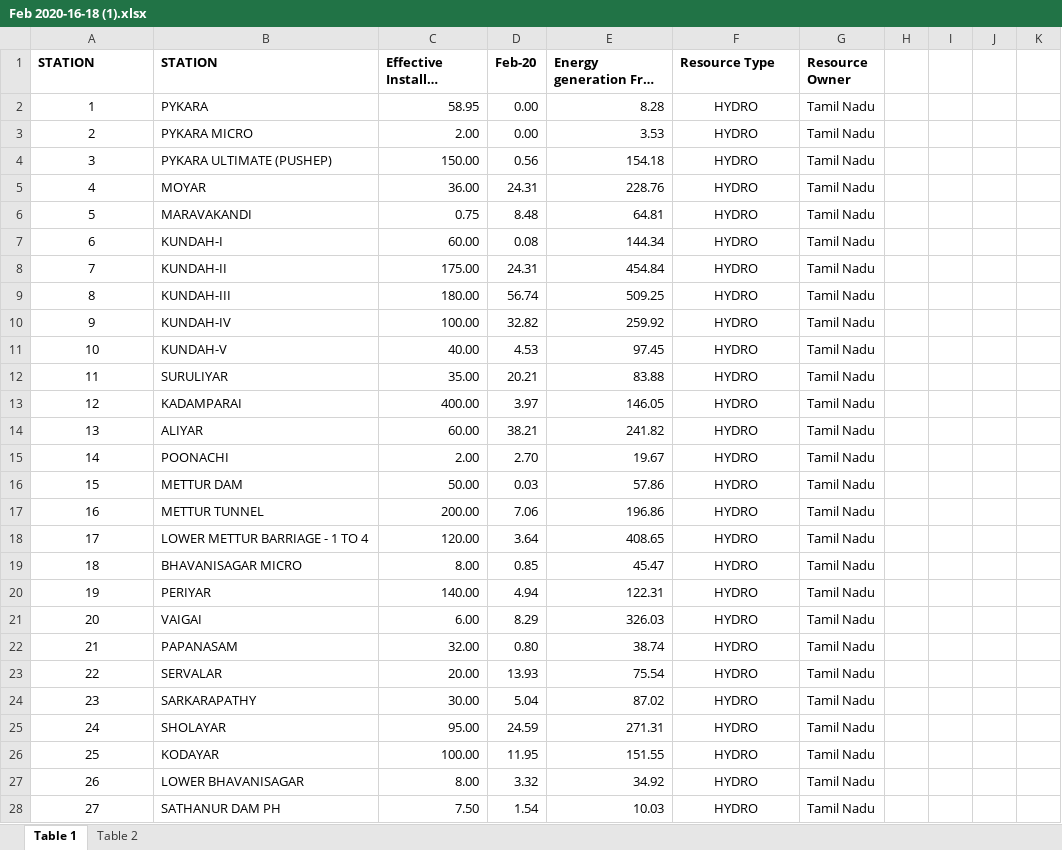
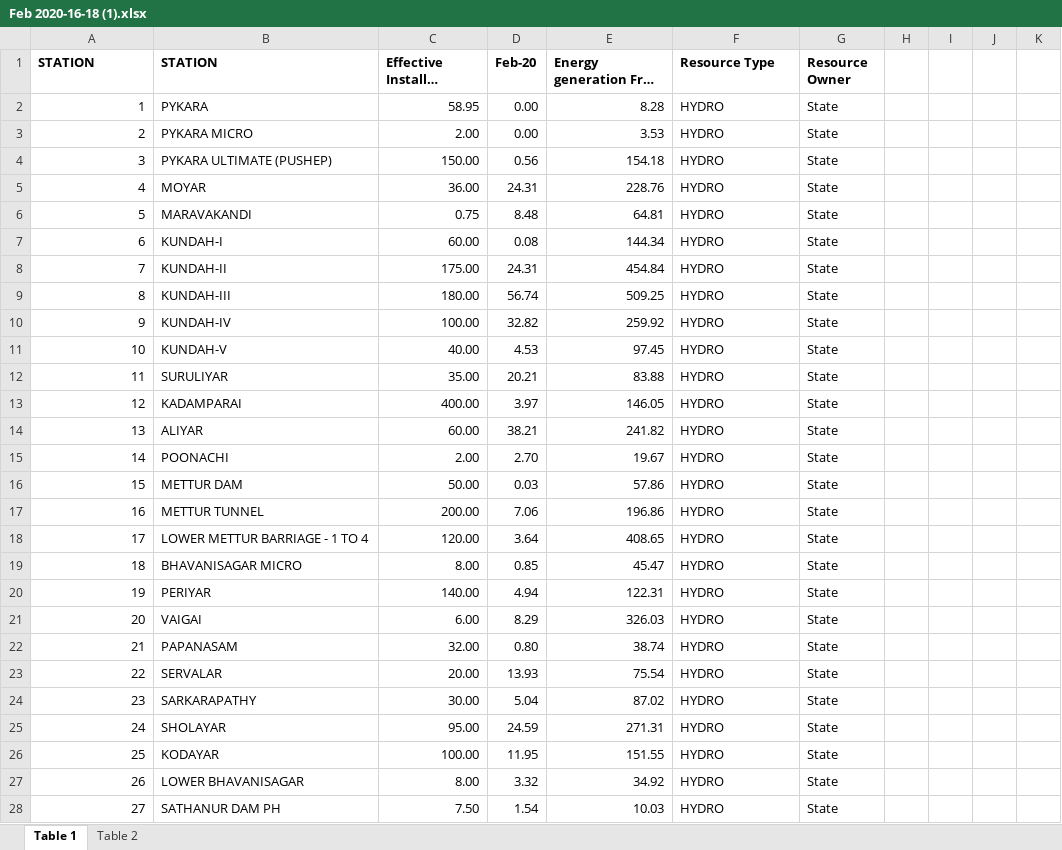
Before and after one commit to AnupJoseph/WRI, an Excel workbook: Task_3/processed/excels/Feb 2020-16-18 (1).xlsx, sheet Table 1, drawn as a sheet; only a part is shown; long unchanged cells end in …; values as stored, in another font and other column widths than the file's, no borders; the diff covers the shown part only; the diff names each change by its address in the sheet, - before the commit and + after, or states it on an @@ line.

```diff
--- a/Task_3/processed/excels/Feb 2020-16-18 (1).xlsx (sheet Table 1)
+++ b/Task_3/processed/excels/Feb 2020-16-18 (1).xlsx (sheet Table 1)
-A2:A28 alignment: center
+A2:A28 alignment: right
-F2:F28 alignment: center
+F2:F28 alignment: left
-G2:G28 (Resource Owner): Tamil Nadu
+G2:G28 (Resource Owner): State
```
Also changed, not shown: 73 edited cells and cell formats elsewhere in this sheet, Task_3/processed/excels/Mar 2016-11-12.xlsx, Task_3/processed/excels/Mar 2017-13-14 (1).xlsx, 52 other files.
